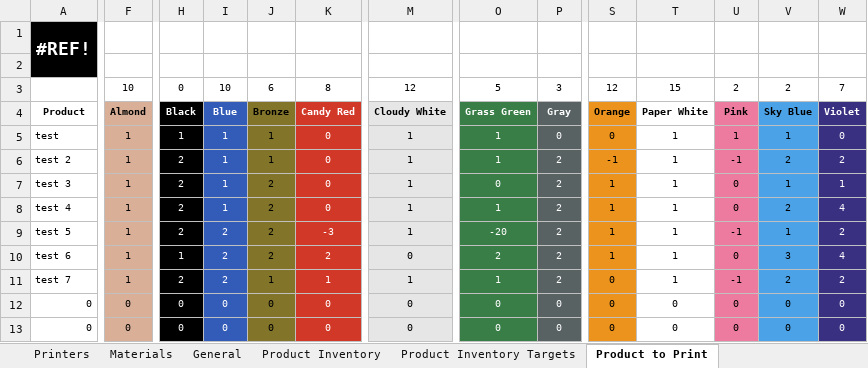
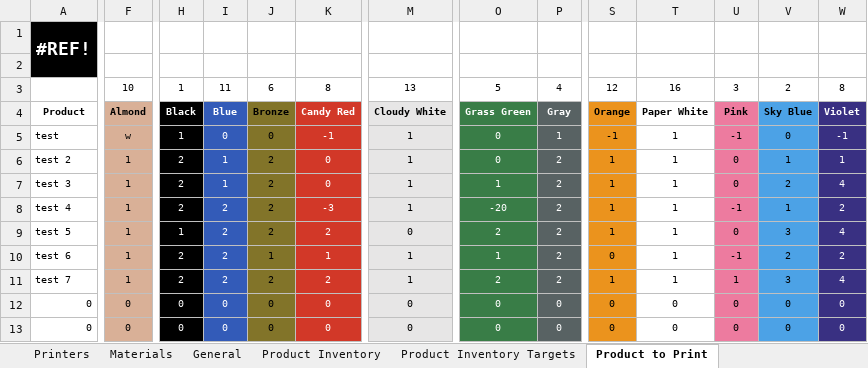
Before and after one commit to blankcode/3D-Printing-costs, an Excel workbook: Internal Quoting Sheet (Wholesale).xlsx, sheet Product to Print, drawn as a sheet; only a part is shown, gaps mark what is left out; values as stored, in another font and other column widths than the file's, no borders; conditional formats not drawn; removed rows and columns are numbered as before the commit, all else as after; rows hold the shown columns only; the diff covers the shown part only; the diff names each change by its address in the sheet, - before the commit and + after, or states it on an @@ line.

Commit message:
update

```diff
--- a/Internal Quoting Sheet (Wholesale).xlsx (sheet Product to Print)
+++ b/Internal Quoting Sheet (Wholesale).xlsx (sheet Product to Print)
-H3: 0
+H3: 1
-I3: 10
+I3: 11
-M3: 12
+M3: 13
-P3: 3
+P3: 4
-T3: 15
+T3: 16
-U3: 2
+U3: 3
-W3: 7
+W3: 8
-F5: 1
+F5: w
-I5: 1
+I5: 0
-J5: 1
+J5: 0
-K5: 0
+K5: -1
-O5: 1
+O5: 0
-P5: 0
+P5: 1
-S5: 0
+S5: -1
-U5: 1
+U5: -1
-V5: 1
+V5: 0
-W5: 0
+W5: -1
-row 6: test 2 | 1 | 2 | 1 | 1 | 0 | 1 | 1 | 2 | -1 | 1 | -1 | 2 | 2
-A6: test 3
+A6: test 2
-A7: test 4
+A7: test 3
-A8: test 5
+A8: test 4
-A9: test 6
+A9: test 5
-A10: test 7
+A10: test 6
+row 11: test 7 | 1 | 2 | 2 | 2 | 2 | 1 | 2 | 2 | 1 | 1 | 1 | 3 | 4
```
Also changed, not shown: 2 edited cells elsewhere in this sheet, other sheet tabs, formulas that keep their value.
